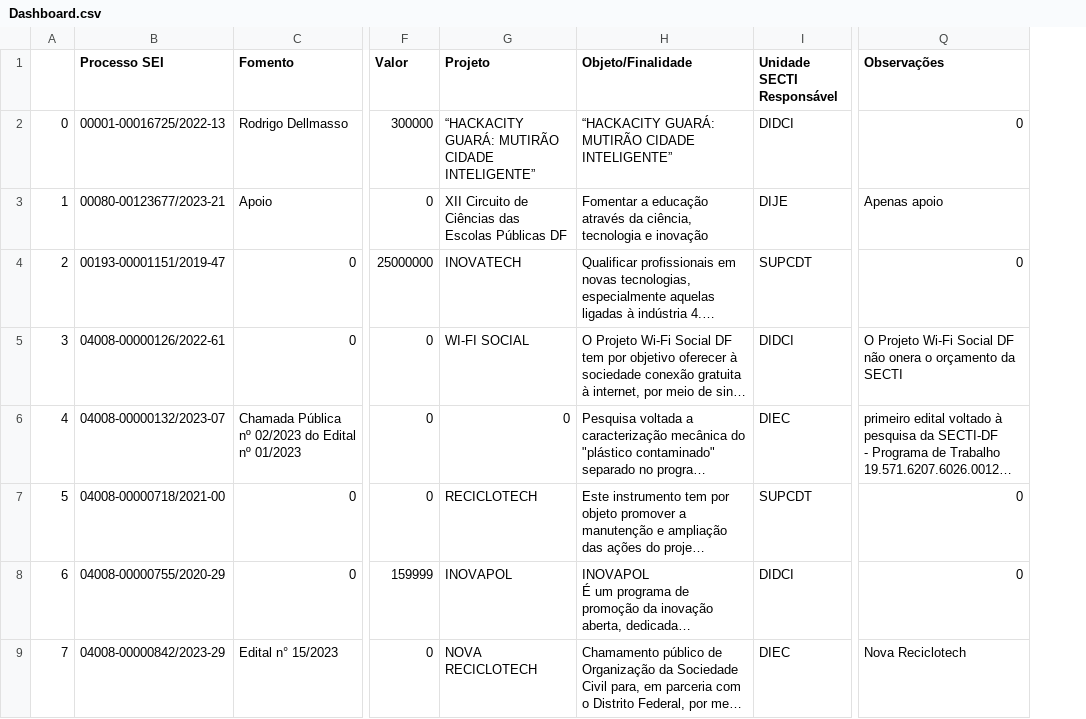
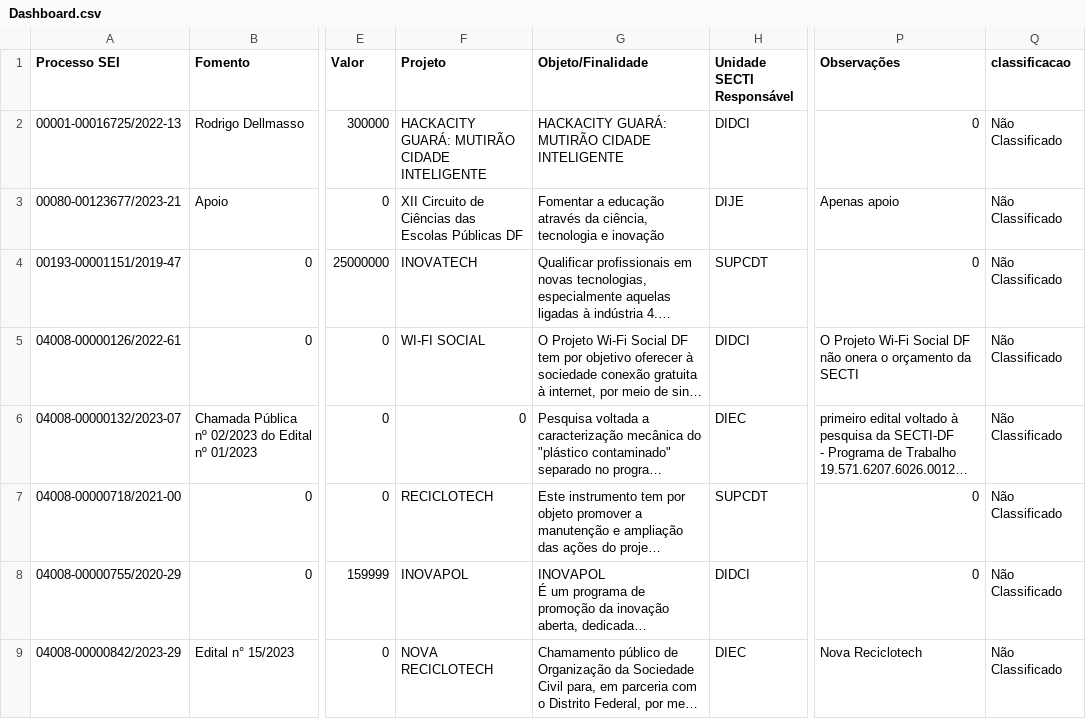
Before and after one commit to iqui27/Dashboard, a CSV file: Dashboard.csv, drawn as a sheet; only a part is shown, gaps mark what is left out; long unchanged cells end in …; removed rows and columns are numbered as before the commit, all else as after; the diff names each change by its address in the sheet, - before the commit and + after, or states it on an @@ line.

```diff
--- a/Dashboard.csv
+++ b/Dashboard.csv
-column A, rows 2-9: 0 | 1 | 2 | 3 | 4 | 5 | 6 | 7
+column Q (classificacao), rows 2-9: all Não Classificado
-F2 (Projeto): “HACKACITY GUARÁ: MUTIRÃO CIDADE INTELIGENTE”
+F2 (Projeto): HACKACITY GUARÁ: MUTIRÃO CIDADE INTELIGENTE
-G2 (Objeto/Finalidade): “HACKACITY GUARÁ: MUTIRÃO CIDADE INTELIGENTE”
+G2 (Objeto/Finalidade): HACKACITY GUARÁ: MUTIRÃO CIDADE INTELIGENTE
```
Also changed, not shown: 16 other files.
